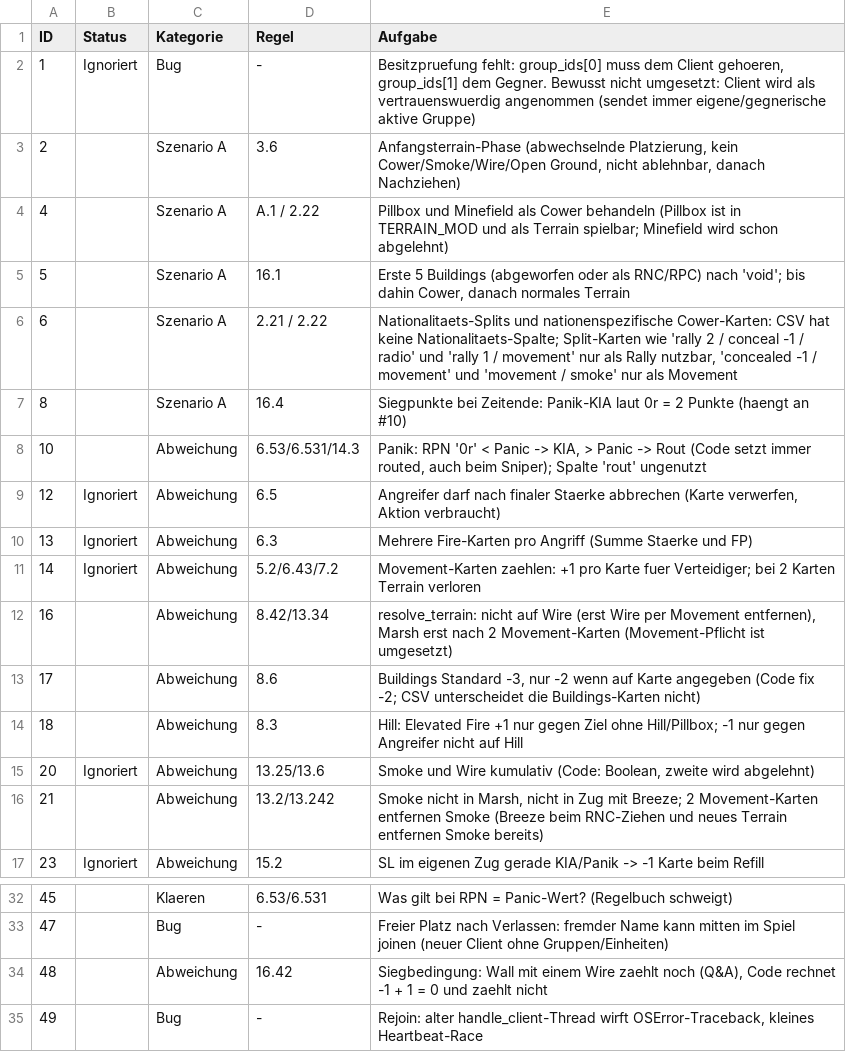
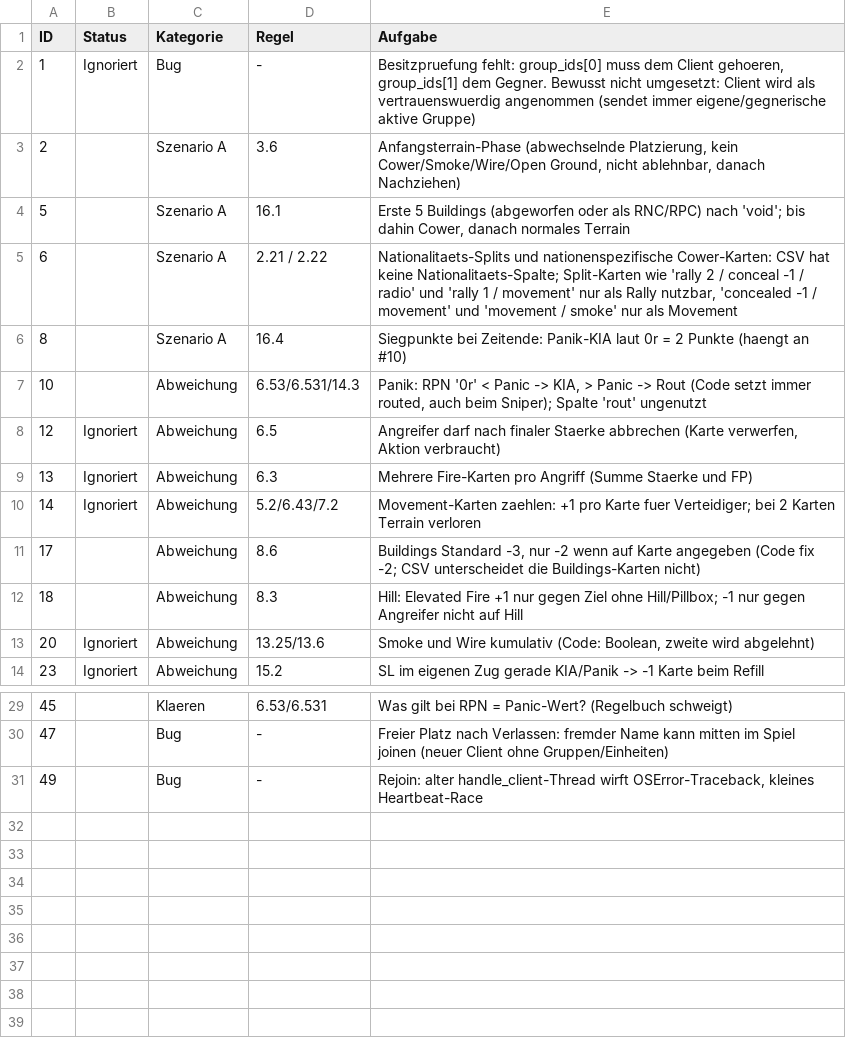
Before and after one commit to Ultimatthi/up-front, a CSV file: TODO.csv, drawn as a sheet; only a part is shown, gaps mark what is left out; the diff names each change by its address in the sheet, - before the commit and + after, or states it on an @@ line.

Commit message:
implemented terrain, smoke and cower card rules

```diff
--- a/TODO.csv
+++ b/TODO.csv
-row 4: 4 |  | Szenario A | A.1 / 2.22 | Pillbox und Minefield als Cower behandeln (Pillbox ist in TERRAIN_MOD und als Terrain spielbar; Minefield wird schon abgelehnt)
-row 12: 16 |  | Abweichung | 8.42/13.34 | resolve_terrain: nicht auf Wire (erst Wire per Movement entfernen), Marsh erst nach 2 Movement-Karten (Movement-Pflicht ist umgesetzt)
-row 16: 21 |  | Abweichung | 13.2/13.242 | Smoke nicht in Marsh, nicht in Zug mit Breeze; 2 Movement-Karten entfernen Smoke (Breeze beim RNC-Ziehen und neues Terrain entfernen Smoke bereits)
-row 34: 48 |  | Abweichung | 16.42 | Siegbedingung: Wall mit einem Wire zaehlt noch (Q&A), Code rechnet -1 + 1 = 0 und zaehlt nicht
```
Also changed, not shown: 1 other file.
